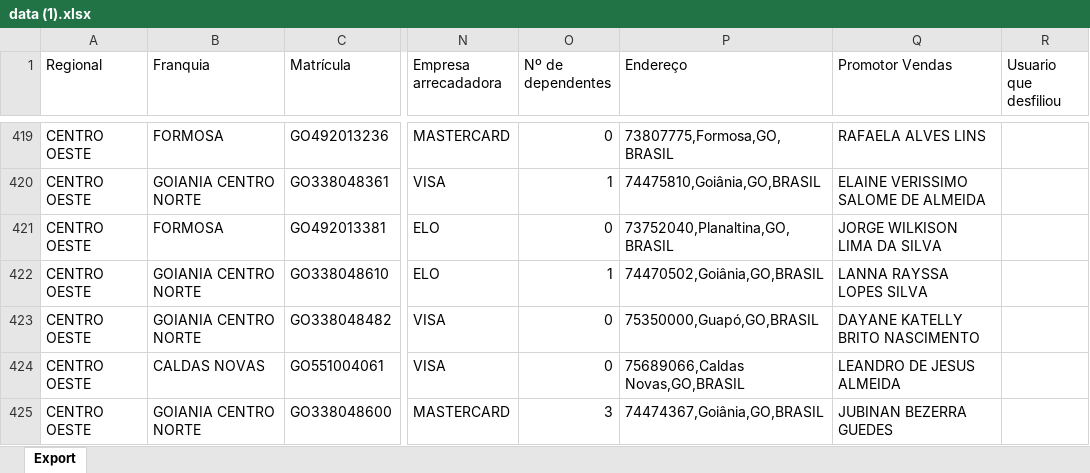
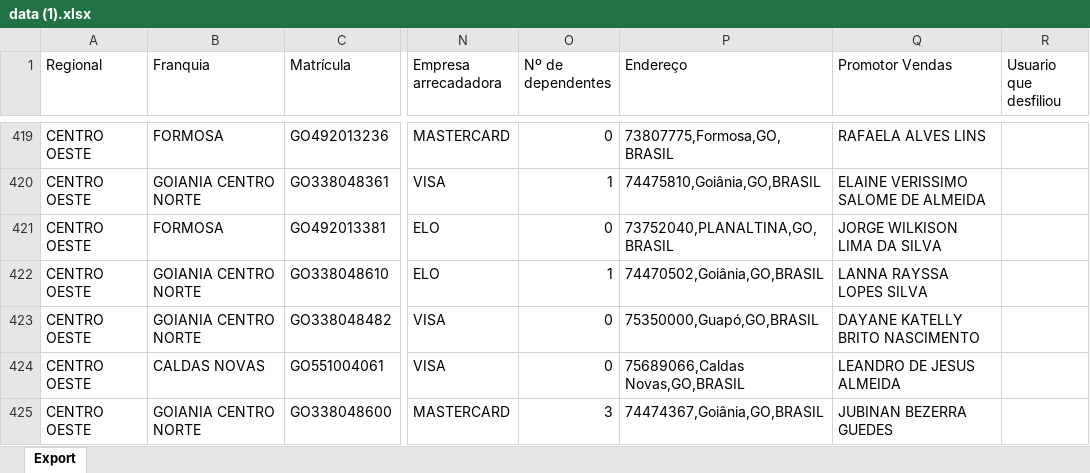
Before and after one commit to CentraldeControle/CDT, an Excel workbook: data (1).xlsx, sheet Export, drawn as a sheet; only a part is shown, gaps mark what is left out; values as stored, in another font and other column widths than the file's, no borders; the diff covers the shown part only; the diff names each change by its address in the sheet, - before the commit and + after, or states it on an @@ line.

```diff
--- a/data (1).xlsx (sheet Export)
+++ b/data (1).xlsx (sheet Export)
-P421 (Endereço): 73752040,Planaltina,GO,BRASIL
+P421 (Endereço): 73752040,PLANALTINA,GO,BRASIL
```
Also changed, not shown: 18 added rows, 8 removed rows and 44 edited cells elsewhere in this sheet, data (2).xlsx, data.xlsx.
